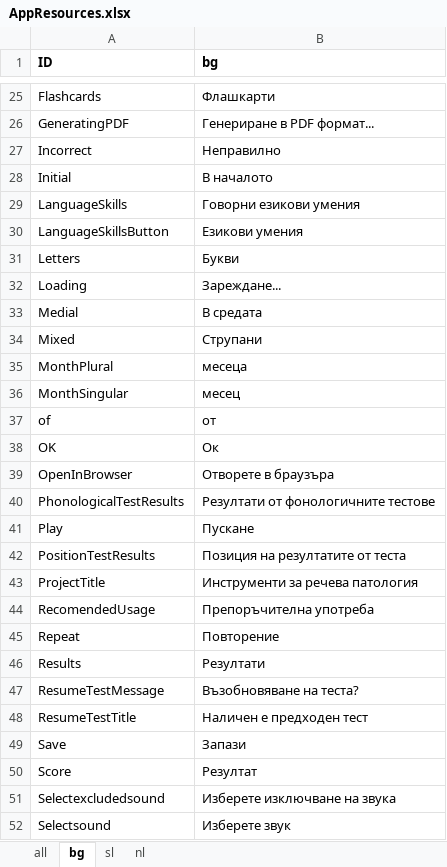
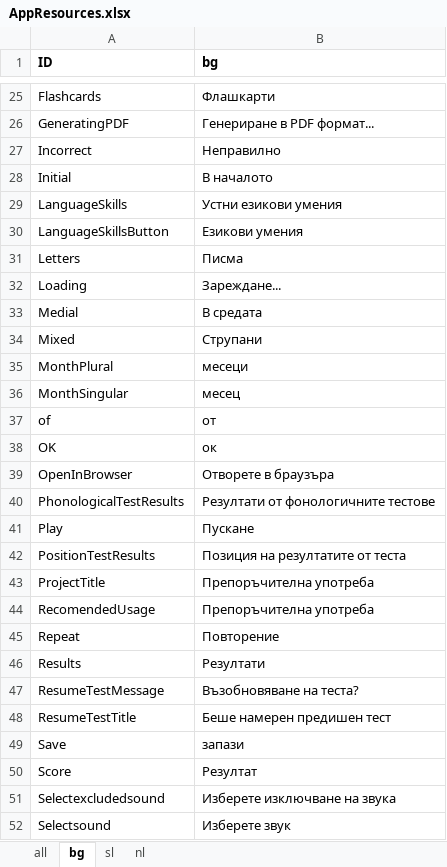
Before and after one commit to softqnr/speechpathology, an Excel workbook: Doc/AppResources.xlsx, sheet bg, drawn as a sheet; only a part is shown, gaps mark what is left out; values as stored, in another font and other column widths than the file's, no borders; the diff covers the shown part only; the diff names each change by its address in the sheet, - before the commit and + after, or states it on an @@ line.

```diff
--- a/Doc/AppResources.xlsx (sheet bg)
+++ b/Doc/AppResources.xlsx (sheet bg)
-B29 (bg): Говорни езикови умения
+B29 (bg): Устни езикови умения
-B31 (bg): Букви
+B31 (bg): Писма
-B35 (bg): месеца
+B35 (bg): месеци
-B38 (bg): Ок
+B38 (bg): ок
-B43 (bg): Инструменти за речева патология
+B43 (bg): Препоръчителна употреба
-B48 (bg): Наличен е предходен тест
+B48 (bg): Беше намерен предишен тест
-B49 (bg): Запази
+B49 (bg): запази
```
Also changed, not shown: 12 edited cells elsewhere in this sheet, sheet all, Doc/BG/words_&_letters.xlsx, 4 other files.
